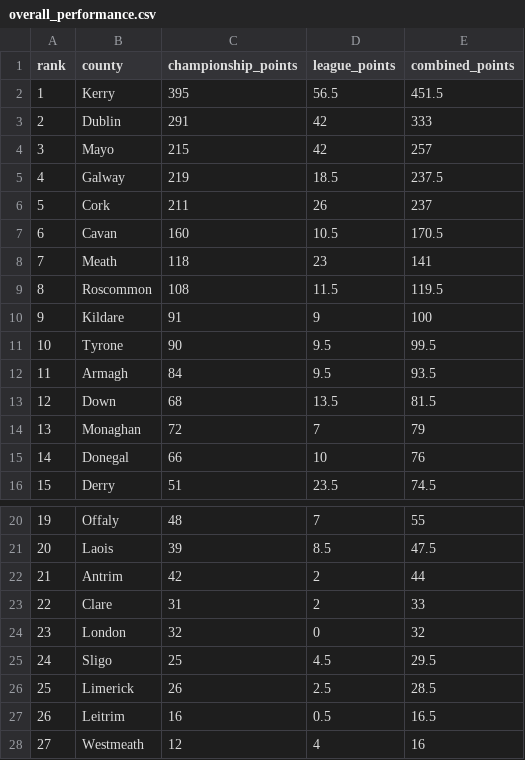
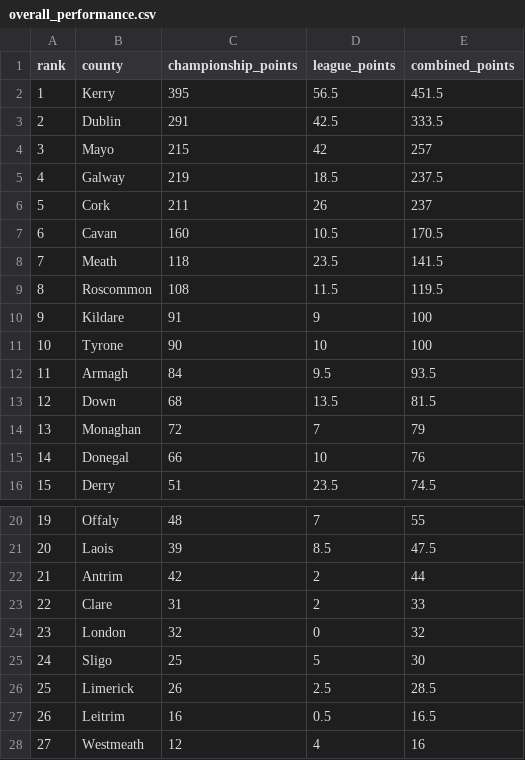
Before and after one commit to donnacha/gaa-football-points-analysis, a CSV file: db/output/overall_performance.csv, drawn as a sheet; only a part is shown, gaps mark what is left out.

```diff
--- a/db/output/overall_performance.csv
+++ b/db/output/overall_performance.csv
@@ -2,3 +2,3 @@ rank,county,championship_points,league_points,combined_points
 1,Kerry,395,56.5,451.5
-2,Dublin,291,42,333
+2,Dublin,291,42.5,333.5
 3,Mayo,215,42,257
@@ -7,6 +7,6 @@ rank,county,championship_points,league_points,combined_points
 6,Cavan,160,10.5,170.5
-7,Meath,118,23,141
+7,Meath,118,23.5,141.5
 8,Roscommon,108,11.5,119.5
 9,Kildare,91,9,100
-10,Tyrone,90,9.5,99.5
+10,Tyrone,90,10,100
 11,Armagh,84,9.5,93.5
@@ -24,3 +24,3 @@ rank,county,championship_points,league_points,combined_points
 23,London,32,0,32
-24,Sligo,25,4.5,29.5
+24,Sligo,25,5,30
 25,Limerick,26,2.5,28.5
```
Also changed, not shown: 6 other files.
